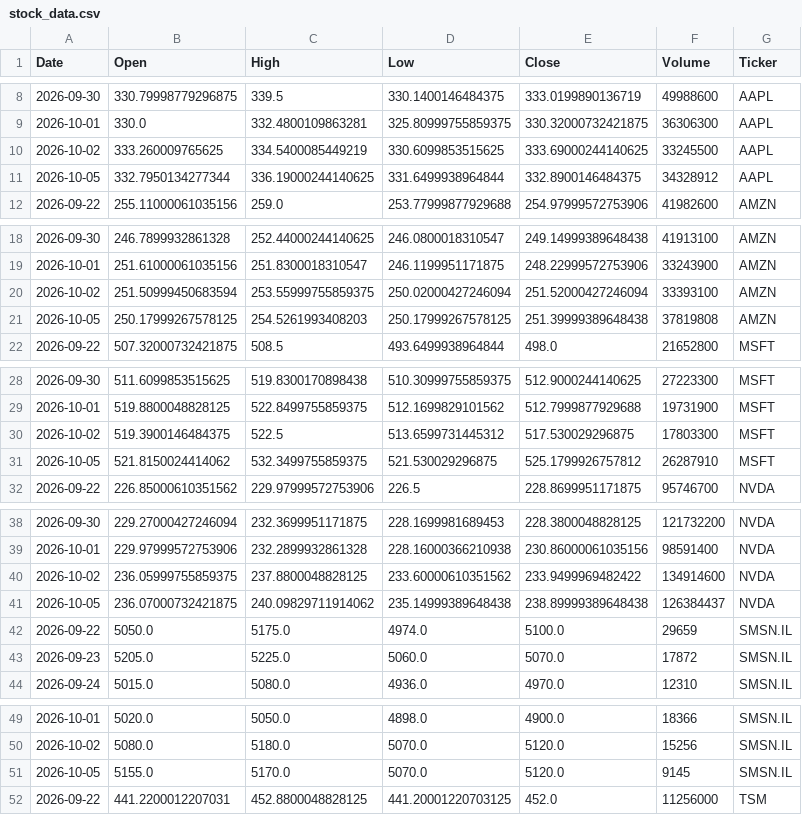
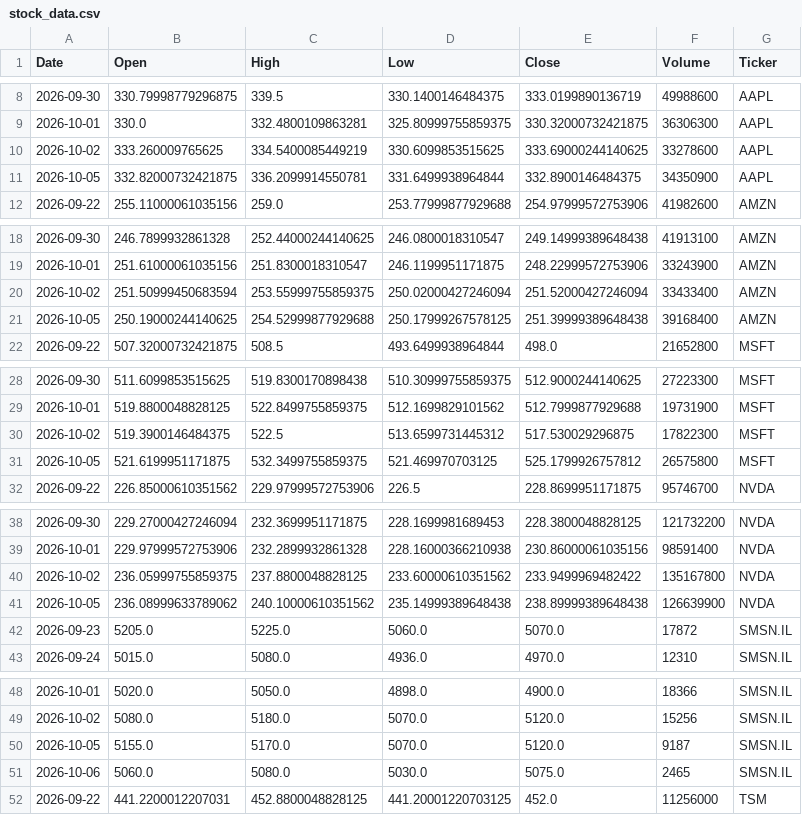
Before and after one commit to Jaedin-Rogers/Automated_Stock_Data_Pipeline, a CSV file: stock_data.csv, drawn as a sheet; only a part is shown, gaps mark what is left out; the diff covers the shown part only.

```diff
--- a/stock_data.csv
+++ b/stock_data.csv
@@ -9,4 +9,4 @@ Date,Open,High,Low,Close,Volume,Ticker
 2026-10-01,330.0,332.4800109863281,325.80999755859375,330.32000732421875,36306300,AAPL
-2026-10-02,333.260009765625,334.5400085449219,330.6099853515625,333.69000244140625,33245500,AAPL
-2026-10-05,332.7950134277344,336.19000244140625,331.6499938964844,332.8900146484375,34328912,AAPL
+2026-10-02,333.260009765625,334.5400085449219,330.6099853515625,333.69000244140625,33278600,AAPL
+2026-10-05,332.82000732421875,336.2099914550781,331.6499938964844,332.8900146484375,34350900,AAPL
 2026-09-22,255.11000061035156,259.0,253.77999877929688,254.97999572753906,41982600,AMZN
@@ -19,4 +19,4 @@ Date,Open,High,Low,Close,Volume,Ticker
 2026-10-01,251.61000061035156,251.8300018310547,246.1199951171875,248.22999572753906,33243900,AMZN
-2026-10-02,251.50999450683594,253.55999755859375,250.02000427246094,251.52000427246094,33393100,AMZN
-2026-10-05,250.17999267578125,254.5261993408203,250.17999267578125,251.39999389648438,37819808,AMZN
+2026-10-02,251.50999450683594,253.55999755859375,250.02000427246094,251.52000427246094,33433400,AMZN
+2026-10-05,250.19000244140625,254.52999877929688,250.17999267578125,251.39999389648438,39168400,AMZN
 2026-09-22,507.32000732421875,508.5,493.6499938964844,498.0,21652800,MSFT
@@ -29,4 +29,4 @@ Date,Open,High,Low,Close,Volume,Ticker
 2026-10-01,519.8800048828125,522.8499755859375,512.1699829101562,512.7999877929688,19731900,MSFT
-2026-10-02,519.3900146484375,522.5,513.6599731445312,517.530029296875,17803300,MSFT
-2026-10-05,521.8150024414062,532.3499755859375,521.530029296875,525.1799926757812,26287910,MSFT
+2026-10-02,519.3900146484375,522.5,513.6599731445312,517.530029296875,17822300,MSFT
+2026-10-05,521.6199951171875,532.3499755859375,521.469970703125,525.1799926757812,26575800,MSFT
 2026-09-22,226.85000610351562,229.97999572753906,226.5,228.8699951171875,95746700,NVDA
@@ -39,5 +39,4 @@ Date,Open,High,Low,Close,Volume,Ticker
 2026-10-01,229.97999572753906,232.2899932861328,228.16000366210938,230.86000061035156,98591400,NVDA
-2026-10-02,236.05999755859375,237.8800048828125,233.60000610351562,233.9499969482422,134914600,NVDA
-2026-10-05,236.07000732421875,240.09829711914062,235.14999389648438,238.89999389648438,126384437,NVDA
-2026-09-22,5050.0,5175.0,4974.0,5100.0,29659,SMSN.IL
+2026-10-02,236.05999755859375,237.8800048828125,233.60000610351562,233.9499969482422,135167800,NVDA
+2026-10-05,236.08999633789062,240.10000610351562,235.14999389648438,238.89999389648438,126639900,NVDA
 2026-09-23,5205.0,5225.0,5060.0,5070.0,17872,SMSN.IL
@@ -50,3 +49,4 @@ Date,Open,High,Low,Close,Volume,Ticker
 2026-10-02,5080.0,5180.0,5070.0,5120.0,15256,SMSN.IL
-2026-10-05,5155.0,5170.0,5070.0,5120.0,9145,SMSN.IL
+2026-10-05,5155.0,5170.0,5070.0,5120.0,9187,SMSN.IL
+2026-10-06,5060.0,5080.0,5030.0,5075.0,2465,SMSN.IL
 2026-09-22,441.2200012207031,452.8800048828125,441.20001220703125,452.0,11256000,TSM
```
Also changed, not shown: 4 edited cells elsewhere in this file.
